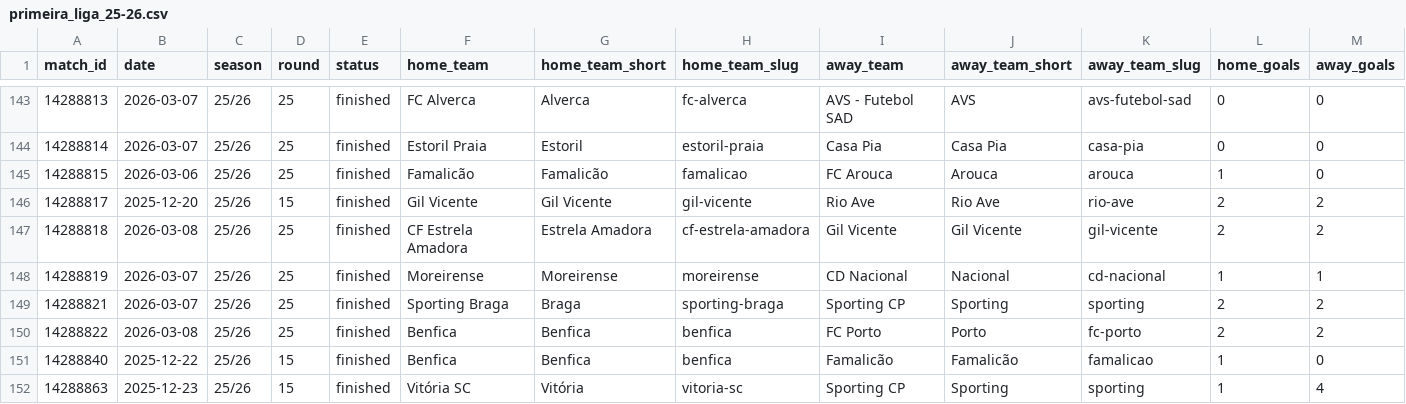
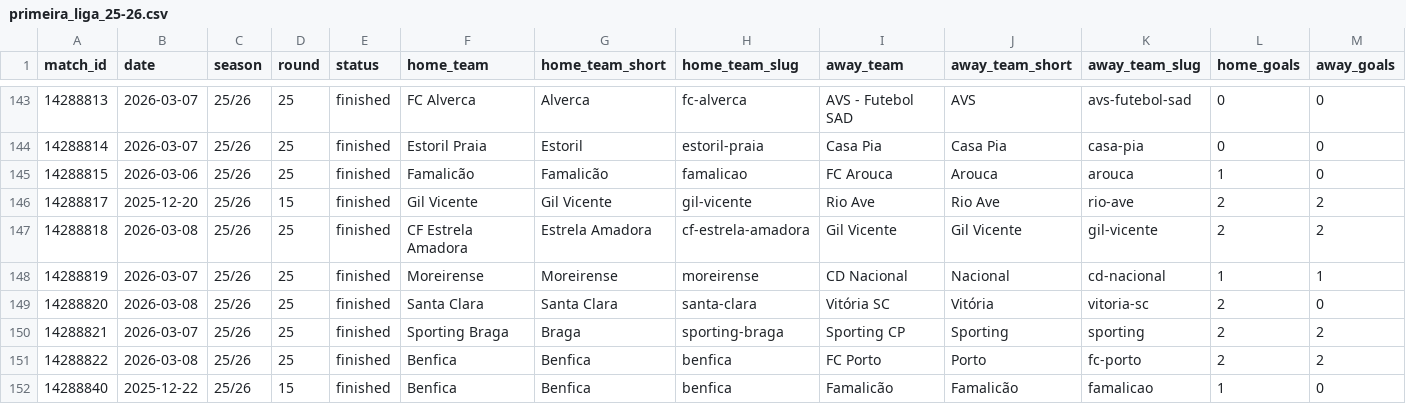
Before and after one commit to LemrissDevOrga/match-analytics, a CSV file: data/processed_sofascore/primeira_liga/primeira_liga_25-26.csv, drawn as a sheet; only a part is shown, gaps mark what is left out; the shorter side is filled out with more unchanged rows; rows hold the shown columns only; the diff names each change by its address in the sheet, - before the commit and + after, or states it on an @@ line.

```diff
--- a/data/processed_sofascore/primeira_liga/primeira_liga_25-26.csv
+++ b/data/processed_sofascore/primeira_liga/primeira_liga_25-26.csv
+row 149: 14288820 | 2026-03-08 | 25/26 | 25 | finished | Santa Clara | Santa Clara | santa-clara | Vitória SC | Vitória | vitoria-sc | 2 | 0
```
Also changed, not shown: data/analytics/primeira_liga/primeira_liga_2025_team_stats.csv, data/analytics/primeira_liga/primeira_liga_25-26_advanced.csv, 16 other files.
